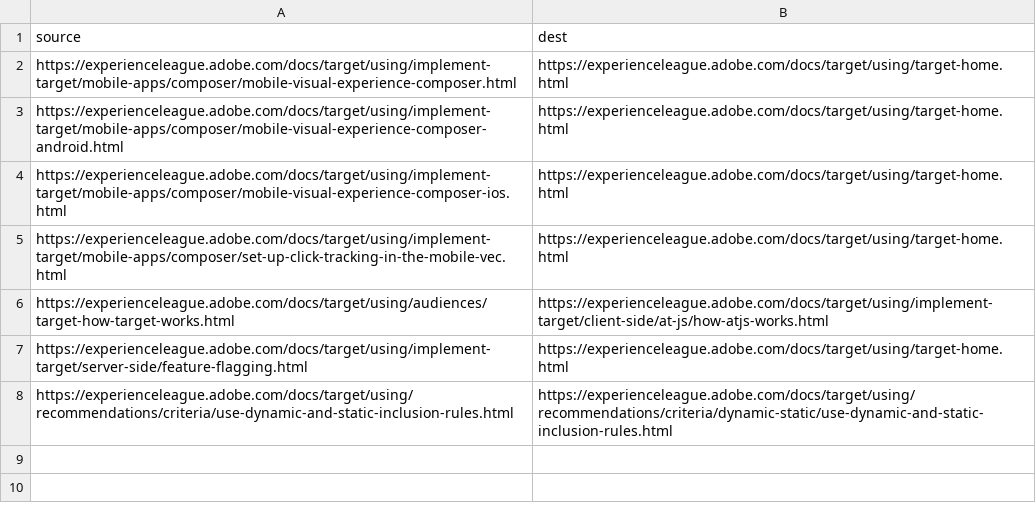
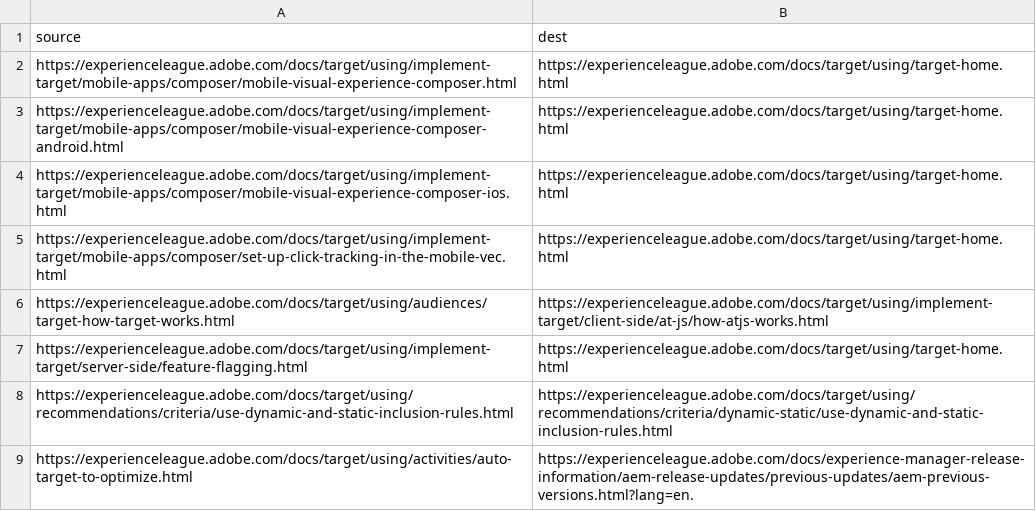
Before and after one commit to AdobeDocs/target.nl-NL, a CSV file: redirects.csv, drawn as a sheet; the diff names each change by its address in the sheet, - before the commit and + after, or states it on an @@ line.

Commit message:
Updating Old File for core commit d6f75ee532975f01f7b4b262419e59fa0466f028

```diff
--- a/redirects.csv
+++ b/redirects.csv
+row 9: https://experienceleague.adobe.com/docs/target/using/activities/auto-target-to-optimize.html | https://experienceleague.adobe.com/docs/experience-manager-release-information/aem-release-updates/previous-updates/aem-previous-versions.html?lang=en.
```
